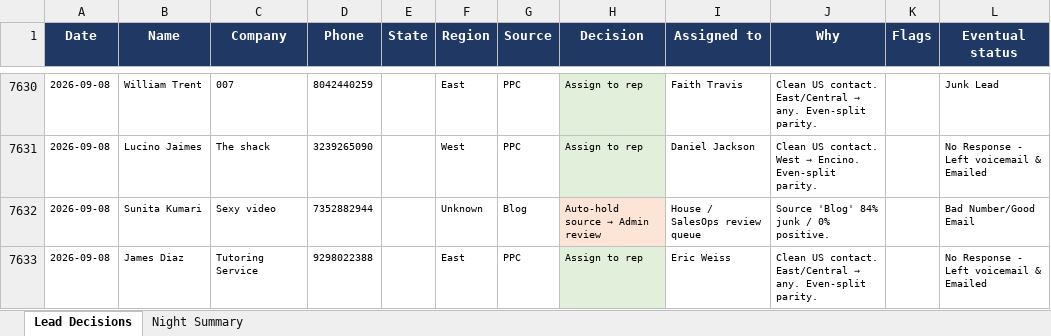
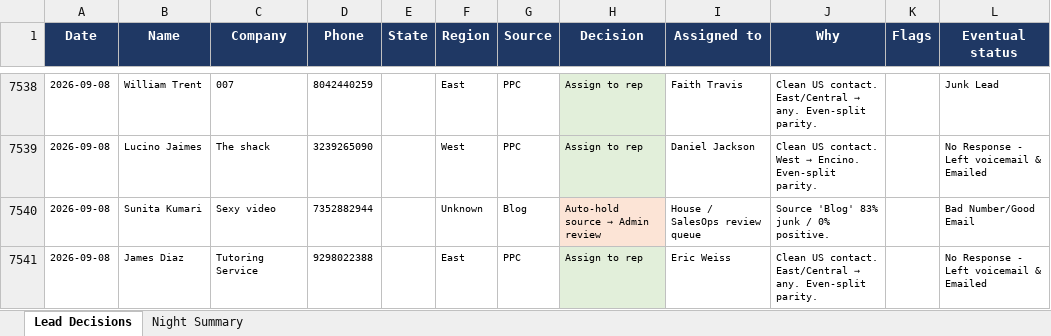
Before and after one commit to kurvnick/kurvpay-pcrep, an Excel workbook: logs/backfill_90d.xlsx, sheet Lead Decisions, drawn as a sheet; only a part is shown, gaps mark what is left out; values as stored, in another font and other column widths than the file's, no borders; addresses are those after the commit; the diff covers the shown part only; the diff names each change by its address in the sheet, - before the commit and + after, or states it on an @@ line.

Commit message:
Decision log 2026-09-13

```diff
--- a/logs/backfill_90d.xlsx (sheet Lead Decisions)
+++ b/logs/backfill_90d.xlsx (sheet Lead Decisions)
-J7540 (Why): Source 'Blog' 84% junk / 0% positive.
+J7540 (Why): Source 'Blog' 83% junk / 0% positive.
```
Also changed, not shown: 26 added rows, 92 removed rows and 93 edited cells elsewhere in this sheet, sheet Night Summary.
